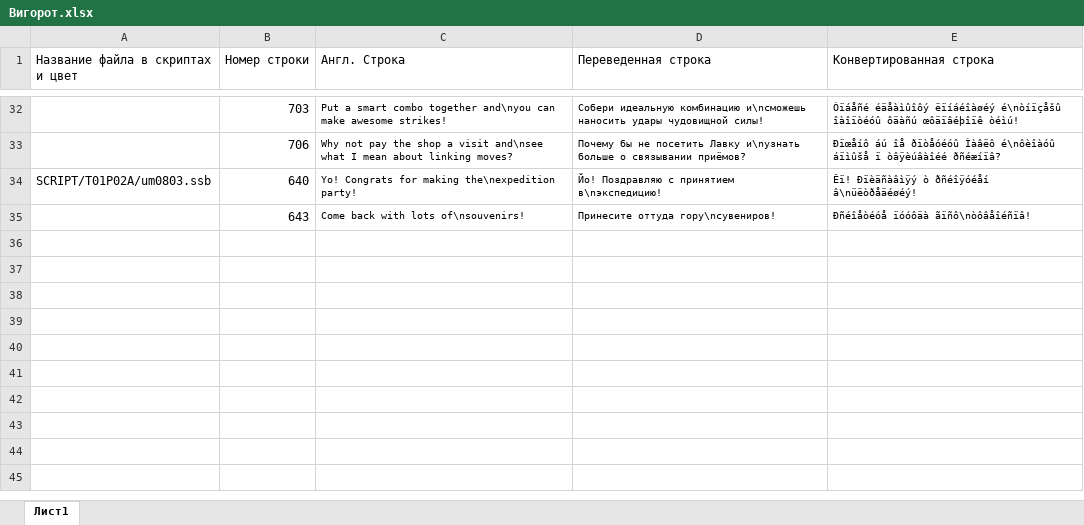
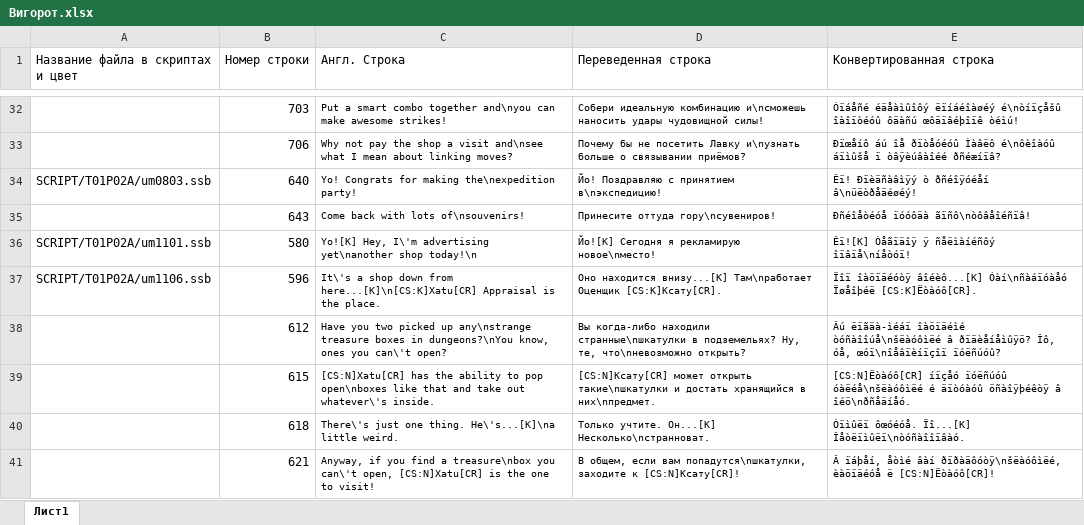
Before and after one commit to Pojirianets/Pokemon-Mystery-Dungeon-EoS-translation-hack-, an Excel workbook: Texts/Город Сокровищ/Все персонажи/Вигорот.xlsx, sheet Лист1, drawn as a sheet; only a part is shown, gaps mark what is left out; values as stored, in another font and other column widths than the file's, no borders; the diff names each change by its address in the sheet, - before the commit and + after, or states it on an @@ line.

```diff
--- a/Texts/Город Сокровищ/Все персонажи/Вигорот.xlsx (sheet Лист1)
+++ b/Texts/Город Сокровищ/Все персонажи/Вигорот.xlsx (sheet Лист1)
+row 36: SCRIPT/T01P02A/um1101.ssb | 580 | Yo![K] Hey, I\'m advertising yet\nanother shop today!\n | Йо![K] Сегодня я рекламирую новое\nместо! | Êï![K] Òåãïäîÿ ÿ ñåëìàíéñôý îïâïå\níåòóï!
+row 37: SCRIPT/T01P02A/um1106.ssb | 596 | It\'s a shop down from here...[K]\n[CS:K]Xatu[CR] Appraisal is the place. | Оно находится внизу...[K] Там\nработает Оценщик [CS:K]Ксату[CR]. | Ïîï îàöïäéóòÿ âîéèô...[K] Óàí\nñàáïóàåó Ïøåîþéë [CS:K]Ëòàóô[CR].
+row 38:  | 612 | Have you two picked up any\nstrange treasure boxes in dungeons?\nYou know, ones you can\'t open? | Вы когда-либо находили странные\nшкатулки в подземельях? Ну, те, что\nневозможно открыть? | Âú ëïãäà-ìéáï îàöïäéìé òóñàîîúå\nšëàóôìëé â ðïäèåíåìûÿö? Îô, óå, œóï\nîåâïèíïçîï ïóëñúóû?
+row 39:  | 615 | [CS:N]Xatu[CR] has the ability to pop open\nboxes like that and take out whatever\'s inside. | [CS:N]Ксату[CR] может открыть такие\nшкатулки и достать хранящийся в них\nпредмет. | [CS:N]Ëòàóô[CR] íïçåó ïóëñúóû óàëéå\nšëàóôìëé é äïòóàóû öñàîÿþéêòÿ â îéö\nðñåäíåó.
+row 40:  | 618 | There\'s just one thing. He\'s...[K]\na little weird. | Только учтите. Он...[K] Несколько\nстранноват. | Óïìûëï ôœóéóå. Ïî...[K] Îåòëïìûëï\nòóñàîîïâàó.
+row 41:  | 621 | Anyway, if you find a treasure\nbox you can\'t open, [CS:N]Xatu[CR] is the one to visit! | В общем, если вам попадутся\nшкатулки, заходите к [CS:N]Ксату[CR]! | Â ïáþåí, åòìé âàí ðïðàäôóòÿ\nšëàóôìëé, èàöïäéóå ë [CS:N]Ëòàóô[CR]!
```
Also changed, not shown: Texts/Город Сокровищ/Все персонажи/Бидуф.xlsx, Texts/Город Сокровищ/Все персонажи/Дагтрио.xlsx, 42 other files.
